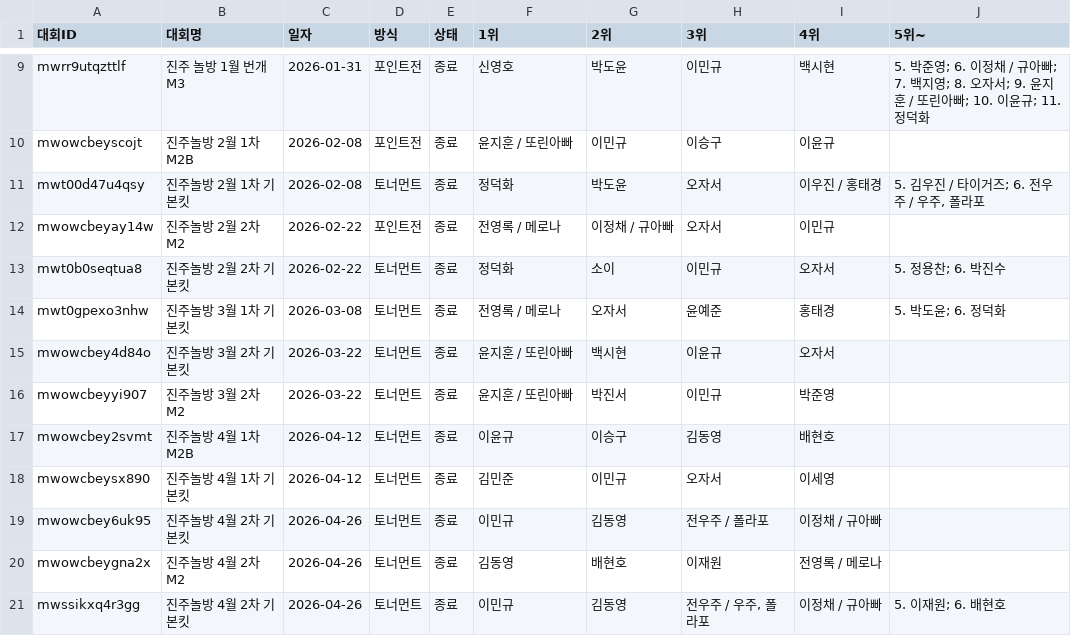
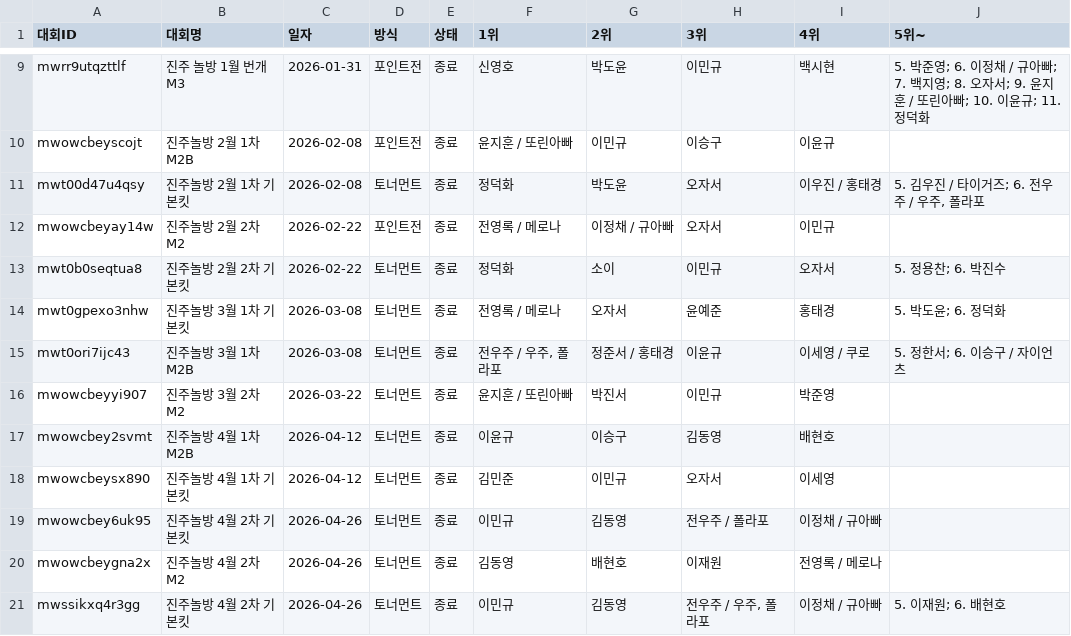
Before and after one commit to intiipu-prog/jjnb_tournermant, a CSV file: data/tournament_results.csv, drawn as a sheet; only a part is shown, gaps mark what is left out; removed rows and columns are numbered as before the commit, all else as after; the diff names each change by its address in the sheet, - before the commit and + after, or states it on an @@ line.

Commit message:
백업: 대회 결과 (2026. 11. 23. 오후 5:49:06)

```diff
--- a/data/tournament_results.csv
+++ b/data/tournament_results.csv
-row 15: mwowcbey4d84o | 진주놀방 3월 2차 기본킷 | 2026-03-22 | 토너먼트 | 종료 | 윤지훈 / 또린아빠 | 백시현 | 이윤규 | 오자서
+row 15: mwt0ori7ijc43 | 진주놀방 3월 1차 M2B | 2026-03-08 | 토너먼트 | 종료 | 전우주 / 우주, 폴라포 | 정준서 / 홍태경 | 이윤규 | 이세영 / 쿠로 | 5. 정한서; 6. 이승구 / 자이언츠
```
